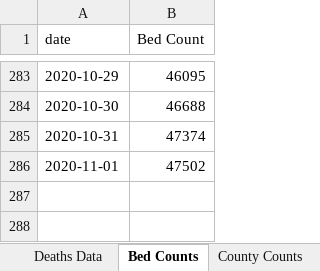
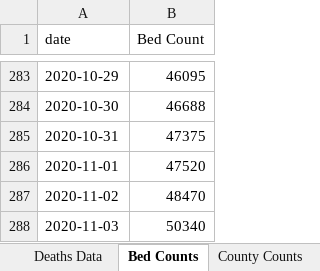
Before and after one commit to mhowe0422/mhowe0422.github.io, an Excel workbook: covid19/data/USCaseCount.xlsx, sheet Bed Counts, drawn as a sheet; only a part is shown, gaps mark what is left out; values as stored, in another font and other column widths than the file's, no borders; table styles not drawn; the diff names each change by its address in the sheet, - before the commit and + after, or states it on an @@ line.

```diff
--- a/covid19/data/USCaseCount.xlsx (sheet Bed Counts)
+++ b/covid19/data/USCaseCount.xlsx (sheet Bed Counts)
-B285 (Bed Count): 47374
+B285 (Bed Count): 47375
-B286 (Bed Count): 47502
+B286 (Bed Count): 47520
+row 287: 2020-11-02 | 48470
+row 288: 2020-11-03 | 50340
```
Also changed, not shown: sheet County Counts, sheet Deaths Data, sheet Cases Data, charts or pictures, covid19/data/CaseRatio.xlsx, covid19/data/TrendTest.xlsx, 4 other files.
